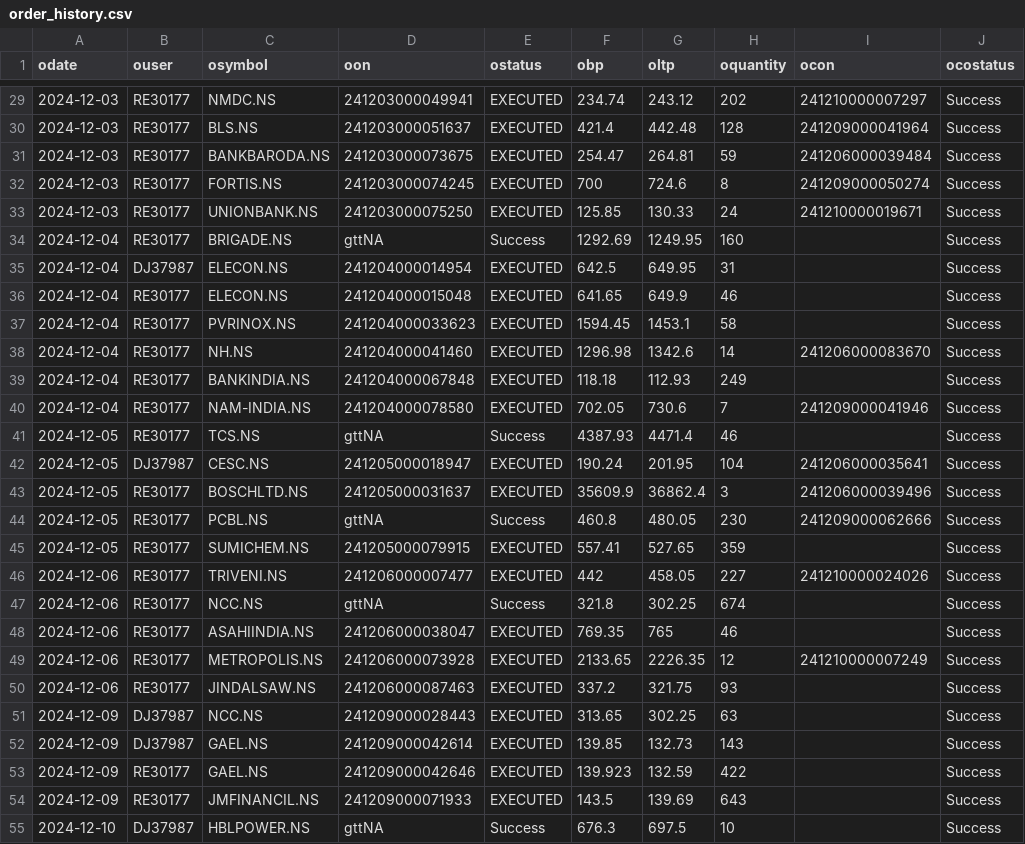
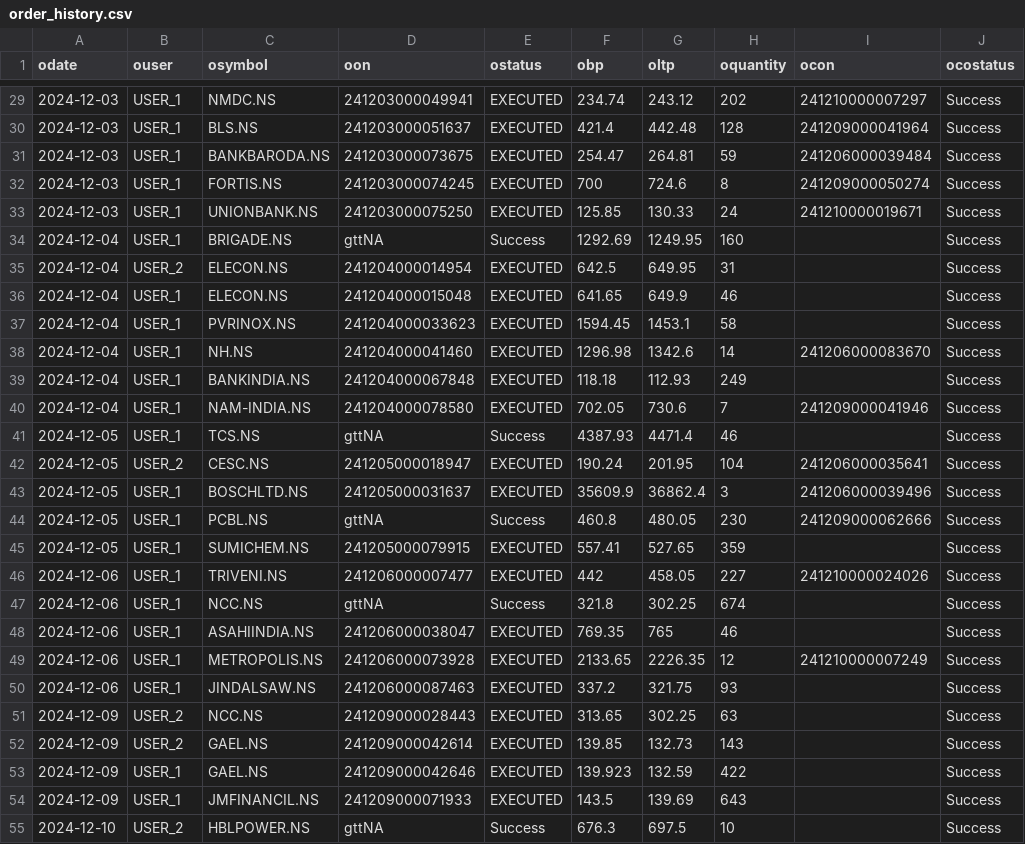
Before and after one commit to sharmaaaryan4012/StockPortfolioDashboard, a CSV file: order_history.csv, drawn as a sheet; only a part is shown, gaps mark what is left out; the diff covers the shown part only; the diff names each change by its address in the sheet, - before the commit and + after, or states it on an @@ line.

```diff
--- a/order_history.csv
+++ b/order_history.csv
-B29:B34 (ouser): RE30177
+B29:B34 (ouser): USER_1
-B35 (ouser): DJ37987
+B35 (ouser): USER_2
-B36:B41 (ouser): RE30177
+B36:B41 (ouser): USER_1
-B42 (ouser): DJ37987
+B42 (ouser): USER_2
-B43:B50 (ouser): RE30177
+B43:B50 (ouser): USER_1
-B51:B52 (ouser): DJ37987
+B51:B52 (ouser): USER_2
-B53:B54 (ouser): RE30177
+B53:B54 (ouser): USER_1
-B55 (ouser): DJ37987
+B55 (ouser): USER_2
```
Also changed, not shown: 33 edited cells elsewhere in this file.
